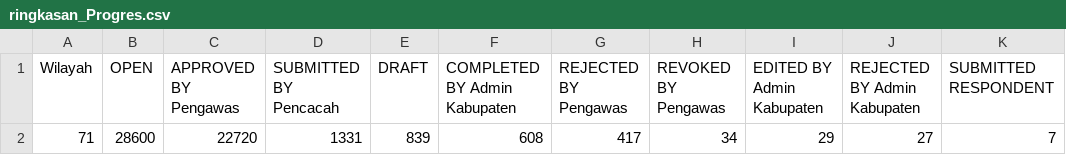
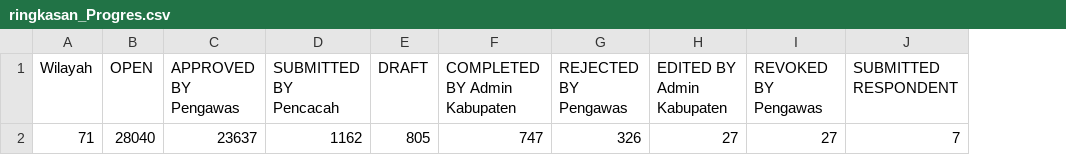
Before and after one commit to danimat15/fasih-sm-scrapper, a CSV file: dashboard/public/ringkasan_Progres.csv, drawn as a sheet; removed rows and columns are numbered as before the commit, all else as after; the diff names each change by its address in the sheet, - before the commit and + after, or states it on an @@ line.

Commit message:
Update data: 10 Juli 2026 pukul 05.49 WITA

```diff
--- a/dashboard/public/ringkasan_Progres.csv
+++ b/dashboard/public/ringkasan_Progres.csv
-column H (REVOKED BY Pengawas), row 2: 34
-I1: REJECTED BY Admin Kabupaten
+I1: REVOKED BY Pengawas
-B2 (OPEN): 28600
+B2 (OPEN): 28040
-C2 (APPROVED BY Pengawas): 22720
+C2 (APPROVED BY Pengawas): 23637
-D2 (SUBMITTED BY Pencacah): 1331
+D2 (SUBMITTED BY Pencacah): 1162
-E2 (DRAFT): 839
+E2 (DRAFT): 805
-F2 (COMPLETED BY Admin Kabupaten): 608
+F2 (COMPLETED BY Admin Kabupaten): 747
-G2 (REJECTED BY Pengawas): 417
+G2 (REJECTED BY Pengawas): 326
-H2 (EDITED BY Admin Kabupaten): 29
+H2 (EDITED BY Admin Kabupaten): 27
```
Also changed, not shown: 3 other files.
